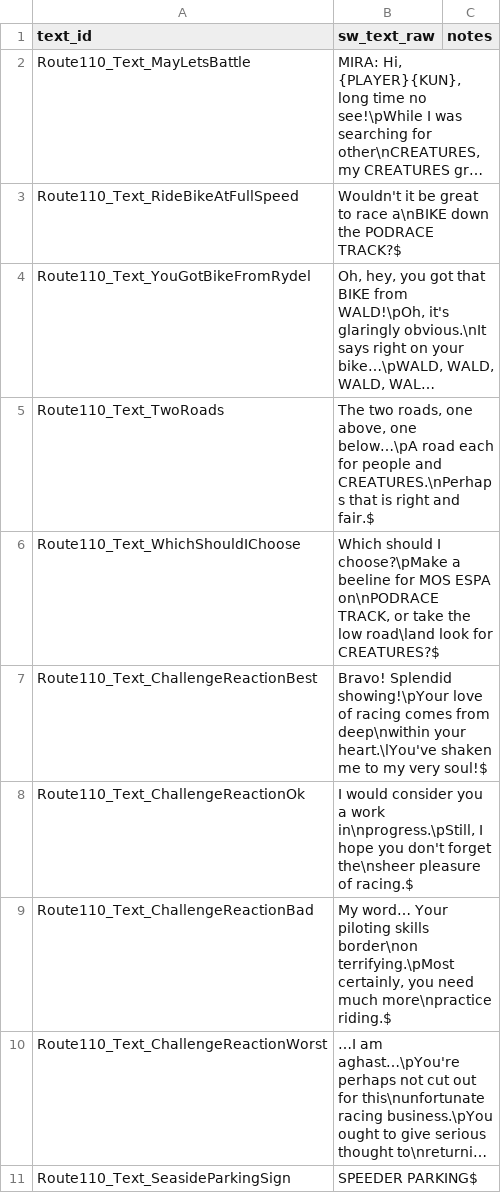
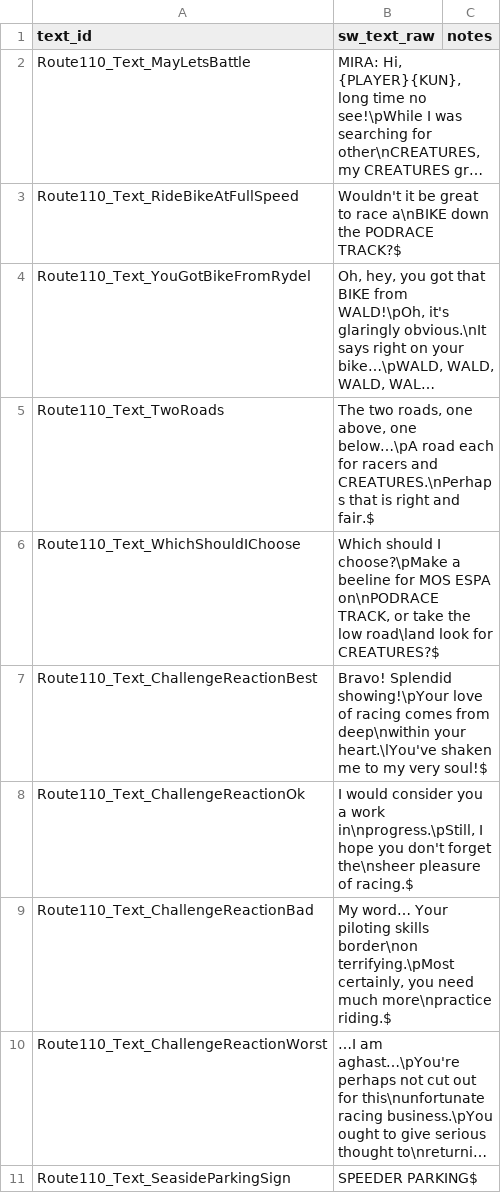
Before and after one commit to spencerlepine/emerald-sw-db, a CSV file: mapping/texts/act2_03_route110.csv, drawn as a sheet; only a part is shown; long unchanged cells end in …; the diff names each change by its address in the sheet, - before the commit and + after, or states it on an @@ line.

```diff
--- a/mapping/texts/act2_03_route110.csv
+++ b/mapping/texts/act2_03_route110.csv
-B5 (sw_text_raw): …each for people and CREATURES.\nPerhaps…
+B5 (sw_text_raw): …each for racers and CREATURES.\nPerhaps…
```
Also changed, not shown: database/build_info.csv, mapping/texts/act1_03_bestine_jundland.csv, 13 other files.
